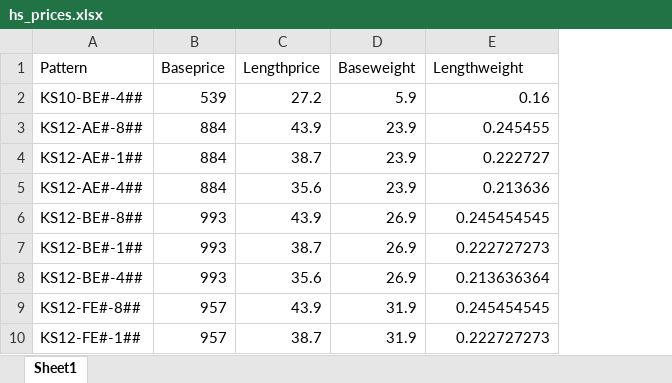
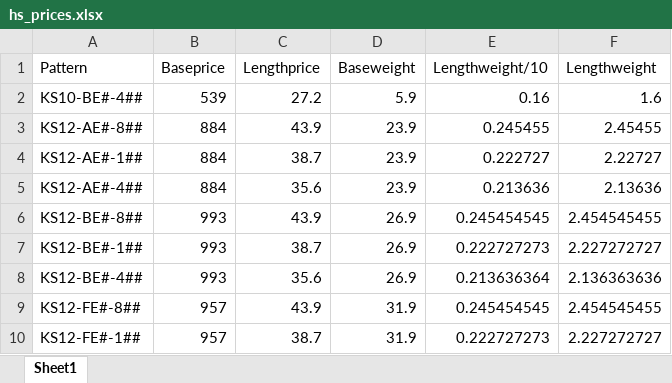
Before and after one commit to falinwa/atlantic, an Excel workbook: acc_main/data/hs_prices.xlsx, sheet Sheet1, drawn as a sheet; only a part is shown; values as stored, in another font and other column widths than the file's, no borders; the diff names each change by its address in the sheet, - before the commit and + after, or states it on an @@ line.

```diff
--- a/acc_main/data/hs_prices.xlsx (sheet Sheet1)
+++ b/acc_main/data/hs_prices.xlsx (sheet Sheet1)
+column F (Lengthweight), rows 2-10: 1.6 | 2.45455 | 2.22727 | 2.13636 | 2.454545455 | 2.227272727 | 2.136363636 | 2.454545455 | 2.227272727
-E1: Lengthweight
+E1: Lengthweight/10
```
Also changed, not shown: 1 other file.
